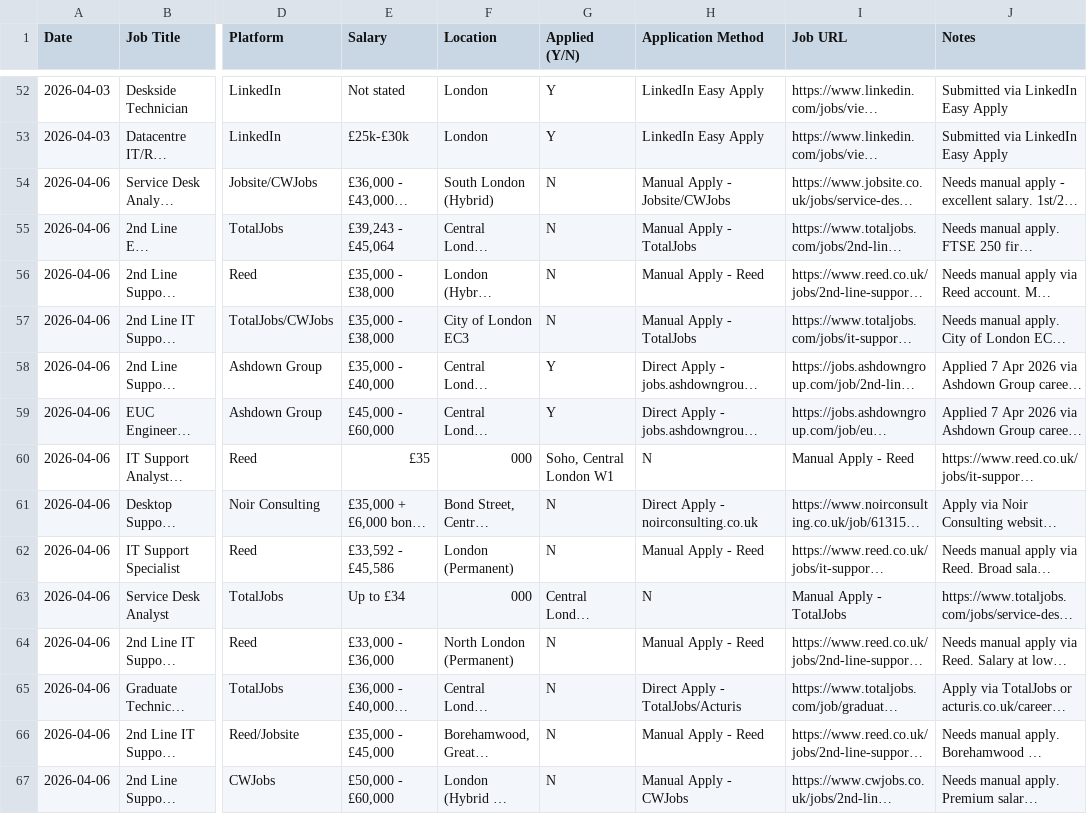
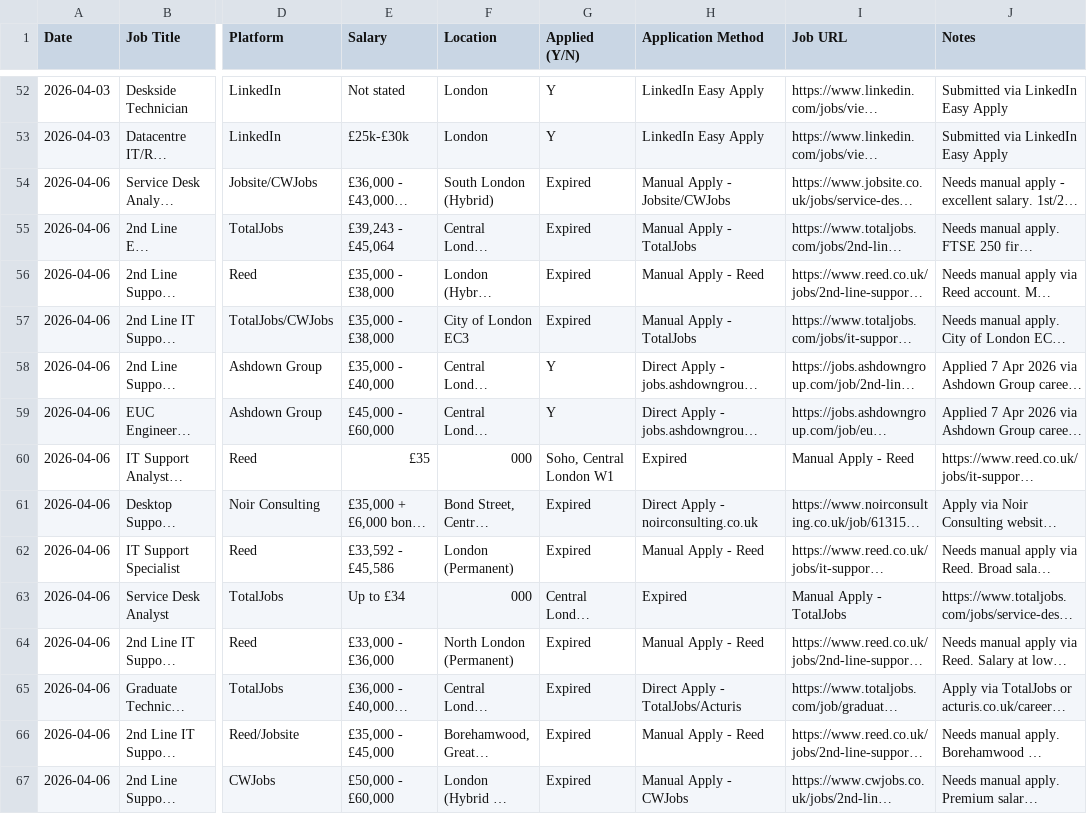
Before and after one commit to guchhenry91/Henryade, a CSV file: Outputs/job-applications-log.csv, drawn as a sheet; only a part is shown, gaps mark what is left out; long unchanged cells end in …; the diff covers the shown part only; the diff names each change by its address in the sheet, - before the commit and + after, or states it on an @@ line.

```diff
--- a/Outputs/job-applications-log.csv
+++ b/Outputs/job-applications-log.csv
-G54:G57 (Applied (Y/N)): N
+G54:G57 (Applied (Y/N)): Expired
-H60 (Application Method): N
+H60 (Application Method): Expired
-G61:G62 (Applied (Y/N)): N
+G61:G62 (Applied (Y/N)): Expired
-H63 (Application Method): N
+H63 (Application Method): Expired
-G64:G67 (Applied (Y/N)): N
+G64:G67 (Applied (Y/N)): Expired
```
Also changed, not shown: 89 edited cells elsewhere in this file.
